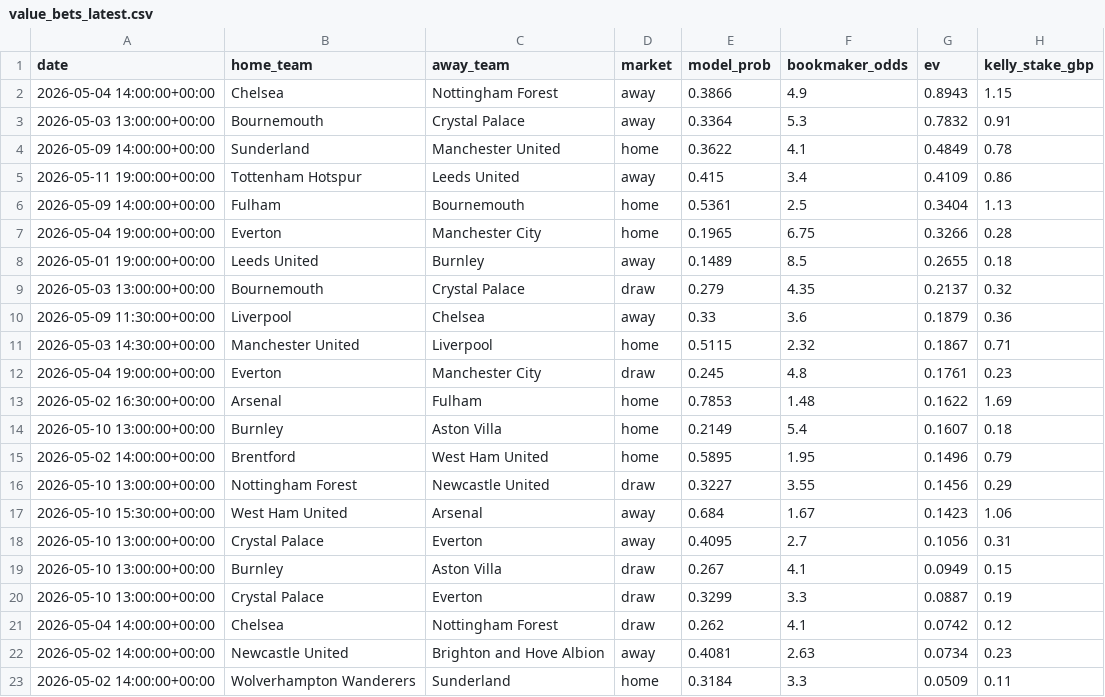
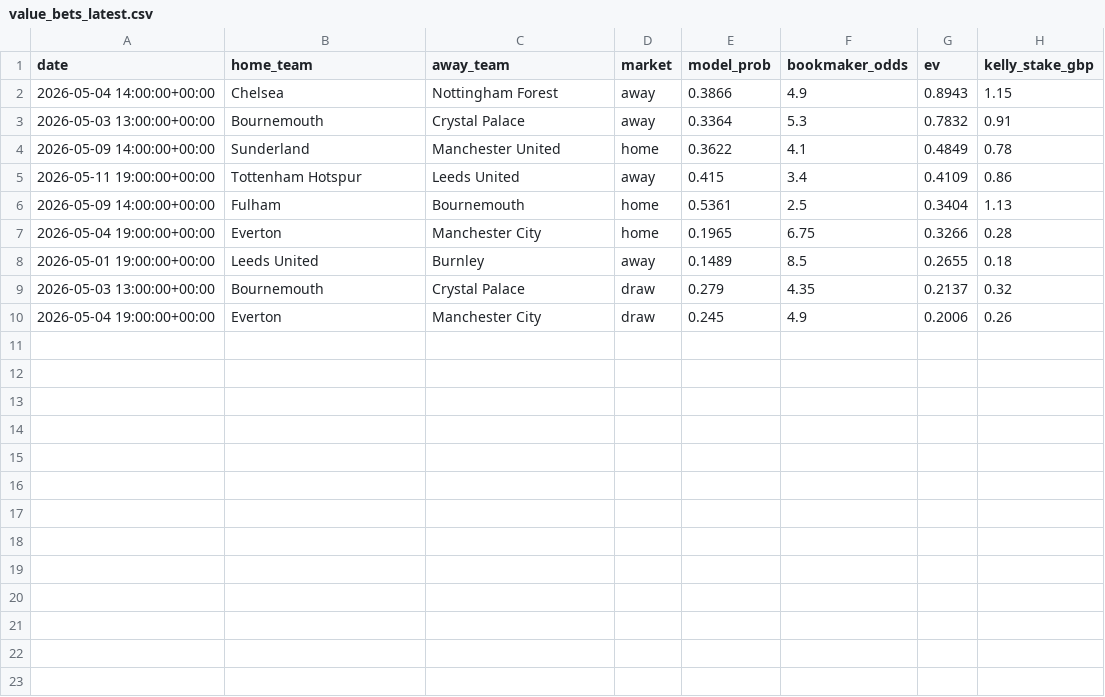
Before and after one commit to samelgar141-netizen/football-value-bot, a CSV file: reports/value_bets_latest.csv, drawn as a sheet.

Commit message:
Weekly run 2026-04-30

```diff
--- a/reports/value_bets_latest.csv
+++ b/reports/value_bets_latest.csv
@@ -9,15 +9,2 @@ date,home_team,away_team,market,model_prob,bookmaker_odds,ev,kelly_stake_gbp
 2026-05-03 13:00:00+00:00,Bournemouth,Crystal Palace,draw,0.279,4.35,0.2137,0.32
-2026-05-09 11:30:00+00:00,Liverpool,Chelsea,away,0.33,3.6,0.1879,0.36
-2026-05-03 14:30:00+00:00,Manchester United,Liverpool,home,0.5115,2.32,0.1867,0.71
-2026-05-04 19:00:00+00:00,Everton,Manchester City,draw,0.245,4.8,0.1761,0.23
-2026-05-02 16:30:00+00:00,Arsenal,Fulham,home,0.7853,1.48,0.1622,1.69
-2026-05-10 13:00:00+00:00,Burnley,Aston Villa,home,0.2149,5.4,0.1607,0.18
-2026-05-02 14:00:00+00:00,Brentford,West Ham United,home,0.5895,1.95,0.1496,0.79
-2026-05-10 13:00:00+00:00,Nottingham Forest,Newcastle United,draw,0.3227,3.55,0.1456,0.29
-2026-05-10 15:30:00+00:00,West Ham United,Arsenal,away,0.684,1.67,0.1423,1.06
-2026-05-10 13:00:00+00:00,Crystal Palace,Everton,away,0.4095,2.7,0.1056,0.31
-2026-05-10 13:00:00+00:00,Burnley,Aston Villa,draw,0.267,4.1,0.0949,0.15
-2026-05-10 13:00:00+00:00,Crystal Palace,Everton,draw,0.3299,3.3,0.0887,0.19
-2026-05-04 14:00:00+00:00,Chelsea,Nottingham Forest,draw,0.262,4.1,0.0742,0.12
-2026-05-02 14:00:00+00:00,Newcastle United,Brighton and Hove Albion,away,0.4081,2.63,0.0734,0.23
-2026-05-02 14:00:00+00:00,Wolverhampton Wanderers,Sunderland,home,0.3184,3.3,0.0509,0.11
+2026-05-04 19:00:00+00:00,Everton,Manchester City,draw,0.245,4.9,0.2006,0.26
```
